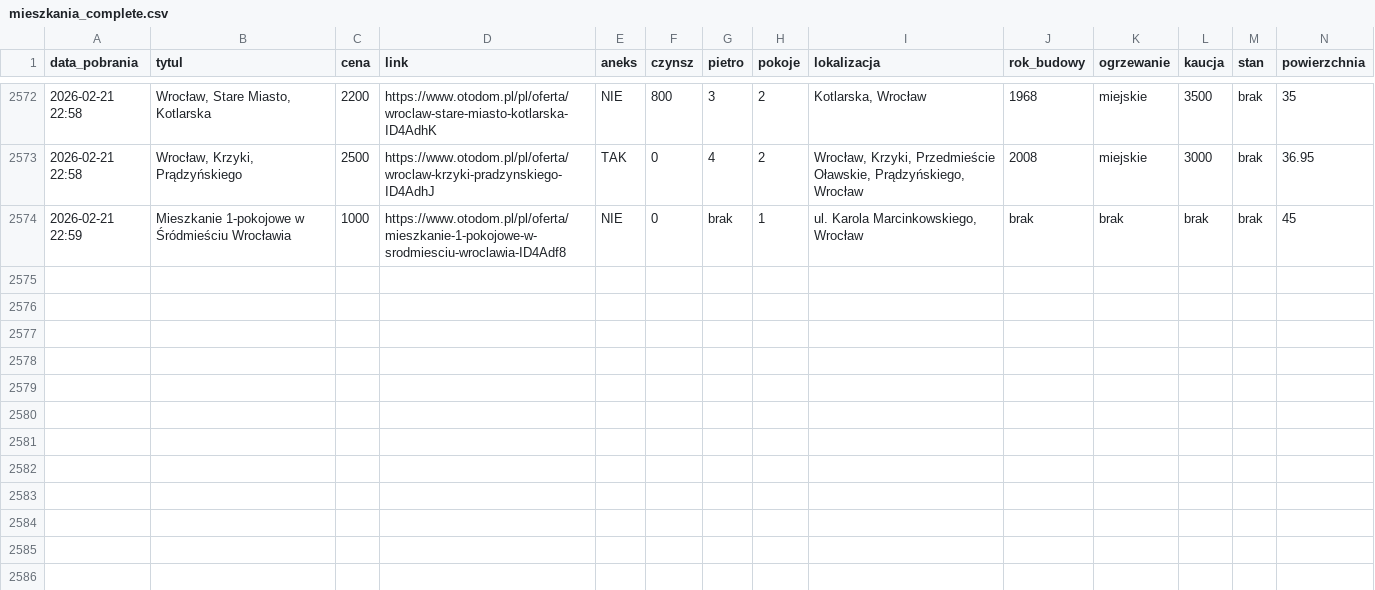
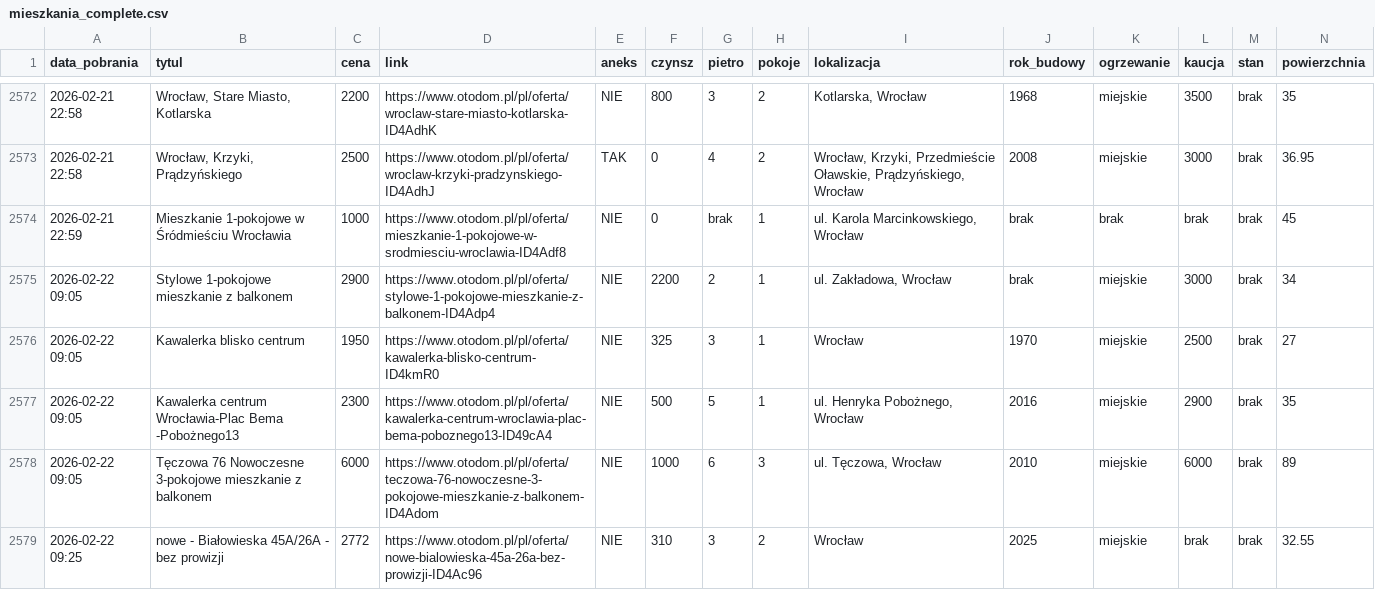
Before and after one commit to krybojda/scraping_wro, a CSV file: mieszkania_complete.csv, drawn as a sheet; only a part is shown, gaps mark what is left out; rows hold the shown columns only; the diff names each change by its address in the sheet, - before the commit and + after, or states it on an @@ line.

```diff
--- a/mieszkania_complete.csv
+++ b/mieszkania_complete.csv
+row 2575: 2026-02-22 09:05 | Stylowe 1-pokojowe mieszkanie z balkonem | 2900 | https://www.otodom.pl/pl/oferta/stylowe-1-pokojowe-mieszkanie-z-balkonem-ID4Adp4 | NIE | 2200 | 2 | 1 | ul. Zakładowa, Wrocław | brak | miejskie | 3000 | brak | 34
+row 2576: 2026-02-22 09:05 | Kawalerka blisko centrum | 1950 | https://www.otodom.pl/pl/oferta/kawalerka-blisko-centrum-ID4kmR0 | NIE | 325 | 3 | 1 | Wrocław | 1970 | miejskie | 2500 | brak | 27
+row 2577: 2026-02-22 09:05 | Kawalerka centrum Wrocławia-Plac Bema -Pobożnego13 | 2300 | https://www.otodom.pl/pl/oferta/kawalerka-centrum-wroclawia-plac-bema-poboznego13-ID49cA4 | NIE | 500 | 5 | 1 | ul. Henryka Pobożnego, Wrocław | 2016 | miejskie | 2900 | brak | 35
+row 2578: 2026-02-22 09:05 | Tęczowa 76 Nowoczesne 3-pokojowe mieszkanie z balkonem | 6000 | https://www.otodom.pl/pl/oferta/teczowa-76-nowoczesne-3-pokojowe-mieszkanie-z-balkonem-ID4Adom | NIE | 1000 | 6 | 3 | ul. Tęczowa, Wrocław | 2010 | miejskie | 6000 | brak | 89
+row 2579: 2026-02-22 09:25 | nowe - Białowieska 45A/26A - bez prowizji | 2772 | https://www.otodom.pl/pl/oferta/nowe-bialowieska-45a-26a-bez-prowizji-ID4Ac96 | NIE | 310 | 3 | 2 | Wrocław | 2025 | miejskie | brak | brak | 32.55
```
Also changed, not shown: 1 other file.
